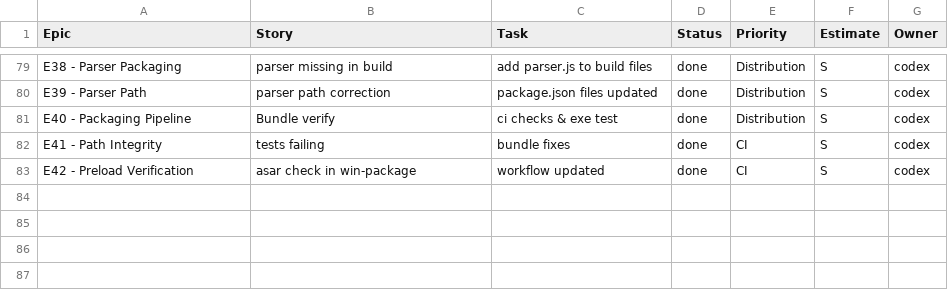
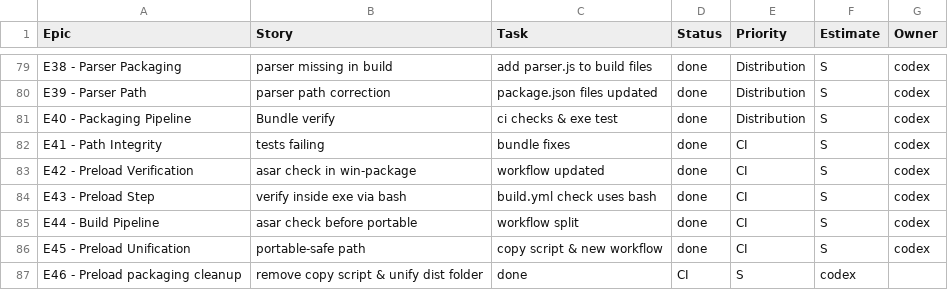
Before and after one commit to jorgemuc/partner-dashboard-clean, a CSV file: BACKLOG.csv, drawn as a sheet; only a part is shown, gaps mark what is left out; the diff names each change by its address in the sheet, - before the commit and + after, or states it on an @@ line.

Commit message:
fix: unify preload packaging and cleanup

```diff
--- a/BACKLOG.csv
+++ b/BACKLOG.csv
+row 84: E43 - Preload Step | verify inside exe via bash | build.yml check uses bash | done | CI | S | codex
+row 85: E44 - Build Pipeline | asar check before portable | workflow split | done | CI | S | codex
+row 86: E45 - Preload Unification | portable-safe path | copy script & new workflow | done | CI | S | codex
+row 87: E46 - Preload packaging cleanup | remove copy script & unify dist folder | done | CI | S | codex
```
Also changed, not shown: 14 other files.
